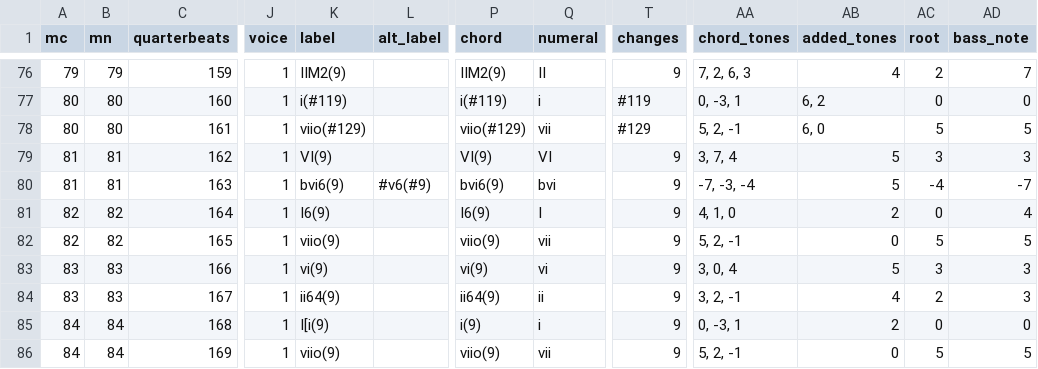
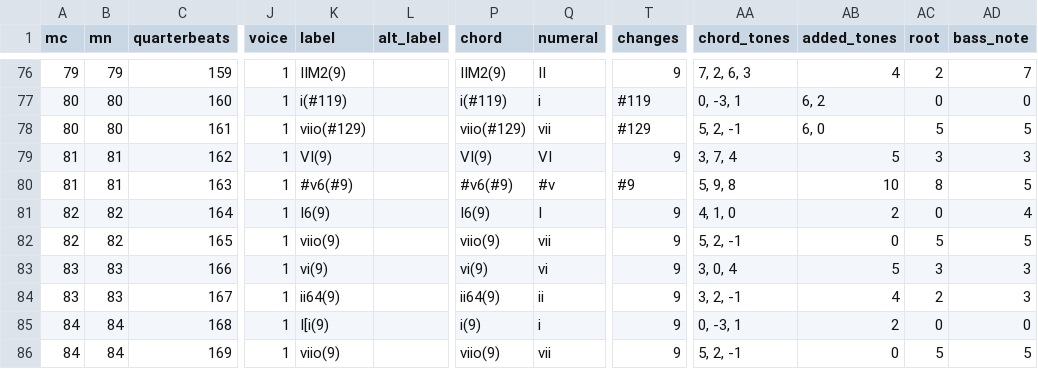
Before and after one commit to DCMLab/bartok_bagatelles, a TSV file: harmonies/op06n07.harmonies.tsv, drawn as a sheet; only a part is shown, gaps mark what is left out; the diff names each change by its address in the sheet, - before the commit and + after, or states it on an @@ line.

```diff
--- a/harmonies/op06n07.harmonies.tsv
+++ b/harmonies/op06n07.harmonies.tsv
-K80 (label): bvi6(9)
+K80 (label): #v6(#9)
-L80 (alt_label): #v6(#9)
+L80 (alt_label): (empty)
-P80 (chord): bvi6(9)
+P80 (chord): #v6(#9)
-Q80 (numeral): bvi
+Q80 (numeral): #v
-T80 (changes): 9
+T80 (changes): #9
-AA80 (chord_tones): -7, -3, -4
+AA80 (chord_tones): 5, 9, 8
-AB80 (added_tones): 5
+AB80 (added_tones): 10
-AC80 (root): -4
+AC80 (root): 8
-AD80 (bass_note): -7
+AD80 (bass_note): 5
```
Also changed, not shown: chords/op06n07.chords.tsv, reviewed/op06n07_reviewed.tsv, 7 other files.
